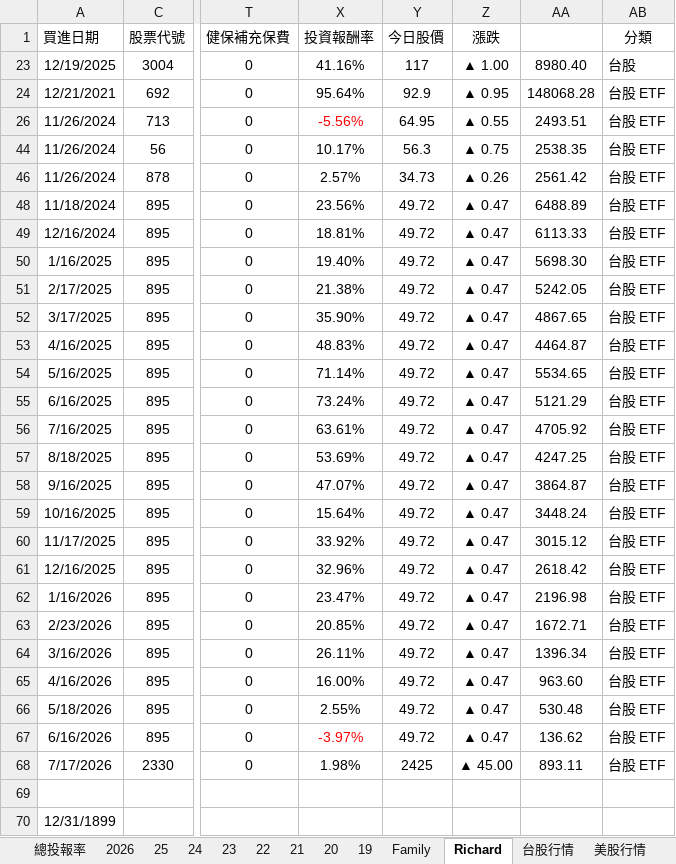
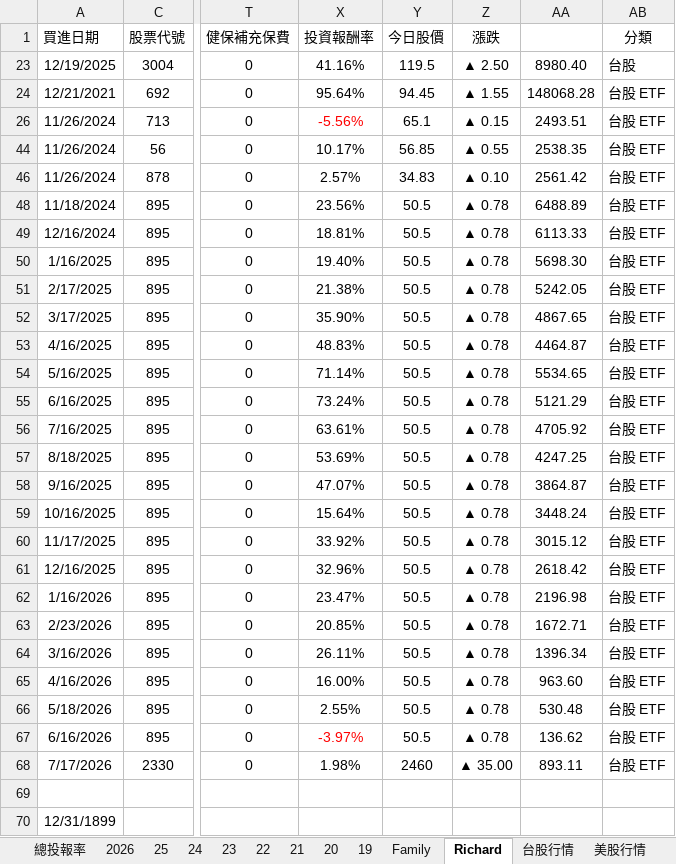
Before and after one commit to even182/richard-personal-hub, an Excel workbook: data/family_data.xlsx, sheet Richard, drawn as a sheet; only a part is shown, gaps mark what is left out; values as stored, in another font and other column widths than the file's, no borders; charts and pictures and conditional formats not drawn; the diff covers the shown part only; the diff names each change by its address in the sheet, - before the commit and + after, or states it on an @@ line.

```diff
--- a/data/family_data.xlsx (sheet Richard)
+++ b/data/family_data.xlsx (sheet Richard)
-Y23 (今日股價): 117
+Y23 (今日股價): 119.5
-Z23 (漲跌): ▲ 1.00
+Z23 (漲跌): ▲ 2.50
-Y24 (今日股價): 92.9
+Y24 (今日股價): 94.45
-Z24 (漲跌): ▲ 0.95
+Z24 (漲跌): ▲ 1.55
-Y26 (今日股價): 64.95
+Y26 (今日股價): 65.1
-Z26 (漲跌): ▲ 0.55
+Z26 (漲跌): ▲ 0.15
-Y44 (今日股價): 56.3
+Y44 (今日股價): 56.85
-Z44 (漲跌): ▲ 0.75
+Z44 (漲跌): ▲ 0.55
-Y46 (今日股價): 34.73
+Y46 (今日股價): 34.83
-Z46 (漲跌): ▲ 0.26
+Z46 (漲跌): ▲ 0.10
-Y48:Y67 (今日股價): 49.72
+Y48:Y67 (今日股價): 50.5
-Z48:Z67 (漲跌): ▲ 0.47
+Z48:Z67 (漲跌): ▲ 0.78
-Y68 (今日股價): 2425
+Y68 (今日股價): 2460
-Z68 (漲跌): ▲ 45.00
+Z68 (漲跌): ▲ 35.00
```
Also changed, not shown: 1 added row, 1 removed row, 199 edited cells and cell formats elsewhere in this sheet, sheet 台股行情, sheet Family, sheet 2026, sheet 21, sheet 25, sheet 24, 5 more sheets, hidden cells, charts or pictures.
